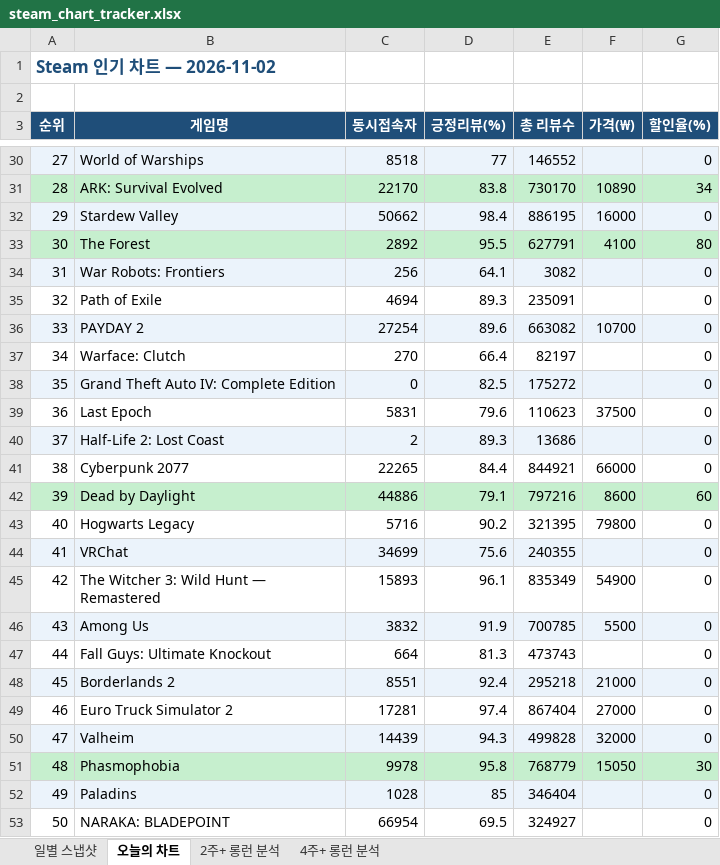
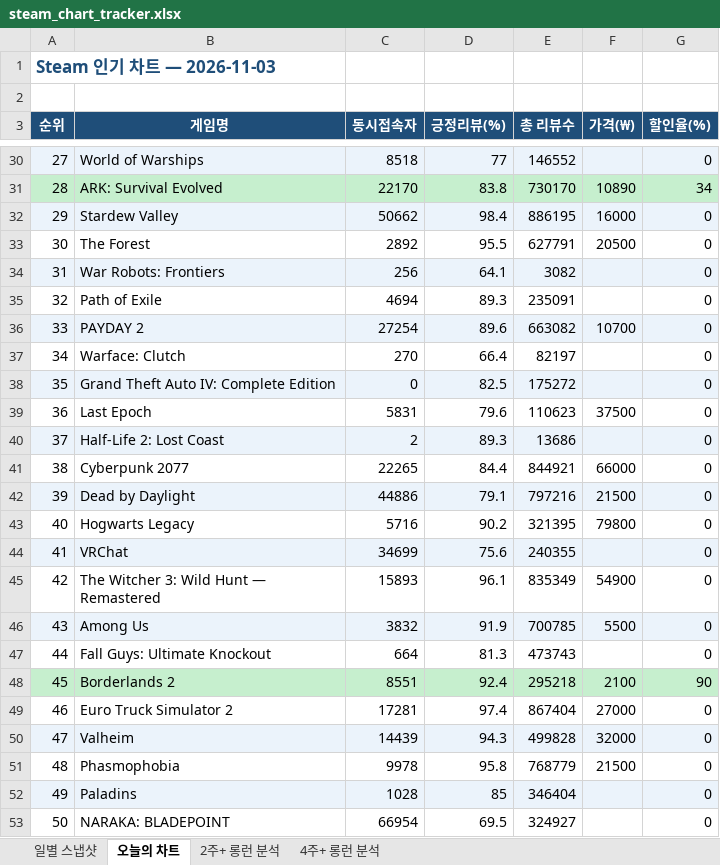
Before and after one commit to yunahro0513/steam-tracker, an Excel workbook: steam_chart_tracker.xlsx, sheet 오늘의 차트, drawn as a sheet; only a part is shown, gaps mark what is left out; values as stored, in another font and other column widths than the file's, no borders; the diff names each change by its address in the sheet, - before the commit and + after, or states it on an @@ line.

```diff
--- a/steam_chart_tracker.xlsx (sheet 오늘의 차트)
+++ b/steam_chart_tracker.xlsx (sheet 오늘의 차트)
-A1 (순위): Steam 인기 차트 — 2026-11-02
+A1 (순위): Steam 인기 차트 — 2026-11-03
-A33:G33 fill: #C6EFCE
+A33:G33 fill: none
-F33 (가격(₩)): 4100
+F33 (가격(₩)): 20500
-G33 (할인율(%)): 80
+G33 (할인율(%)): 0
-A42:G42 fill: #C6EFCE
+A42:G42 fill: #EBF3FB
-F42 (가격(₩)): 8600
+F42 (가격(₩)): 21500
-G42 (할인율(%)): 60
+G42 (할인율(%)): 0
-A48:G48 fill: #EBF3FB
+A48:G48 fill: #C6EFCE
-F48 (가격(₩)): 21000
+F48 (가격(₩)): 2100
-G48 (할인율(%)): 0
+G48 (할인율(%)): 90
-A51:G51 fill: #C6EFCE
+A51:G51 fill: none
-F51 (가격(₩)): 15050
+F51 (가격(₩)): 21500
-G51 (할인율(%)): 30
+G51 (할인율(%)): 0
```
Also changed, not shown: sheet 일별 스냅샷, sheet 2주+ 롱런 분석, sheet 4주+ 롱런 분석, 1 other file.
